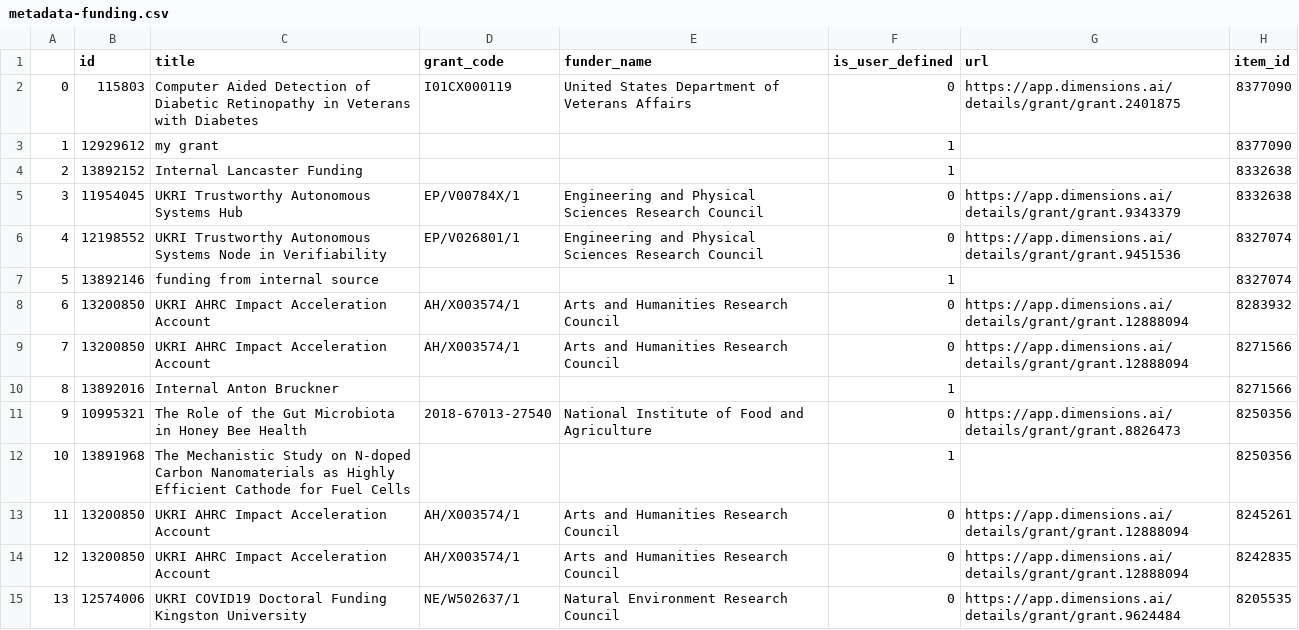
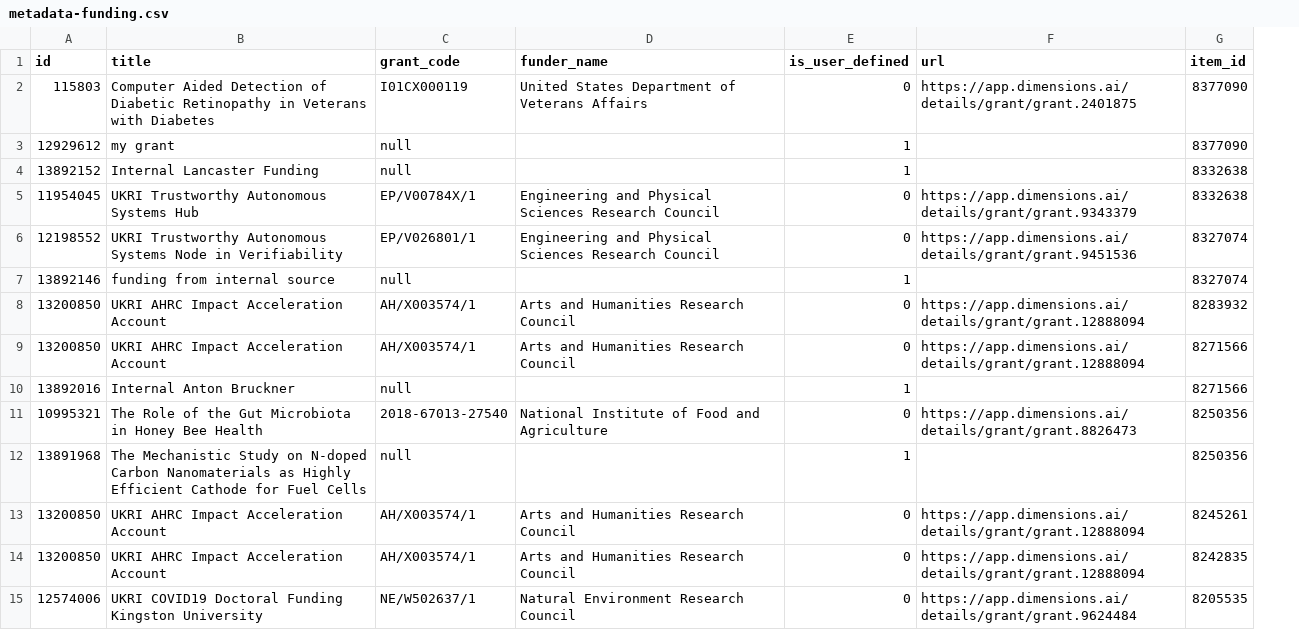
Before and after one commit to amckennafoster/figshare-api-scripts, a CSV file: download-metadata-admin/get-metadata-for-reporting/metadata-funding.csv, drawn as a sheet; only a part is shown; removed rows and columns are numbered as before the commit, all else as after; the diff covers the shown part only; the diff names each change by its address in the sheet, - before the commit and + after, or states it on an @@ line.

```diff
--- a/download-metadata-admin/get-metadata-for-reporting/metadata-funding.csv
+++ b/download-metadata-admin/get-metadata-for-reporting/metadata-funding.csv
-column A, rows 2-15: 0 | 1 | 2 | 3 | 4 | 5 | 6 | 7 | 8 | 9 | 10 | 11 | 12 | 13
-C3:C4 (grant_code): (empty)
+C3:C4 (grant_code): null
-C7 (grant_code): (empty)
+C7 (grant_code): null
-C10 (grant_code): (empty)
+C10 (grant_code): null
-C12 (grant_code): (empty)
+C12 (grant_code): null
```
Also changed, not shown: 7 edited cells elsewhere in this file, download-metadata-admin/get-metadata-for-reporting/metadata-authors.csv, download-metadata-admin/get-metadata-for-reporting/metadata-categories.csv, 4 other files.
